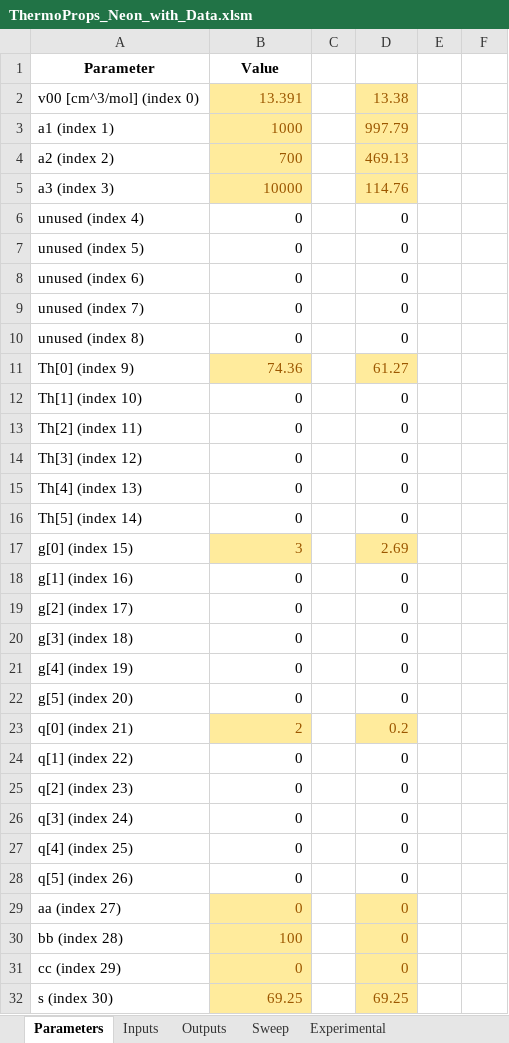
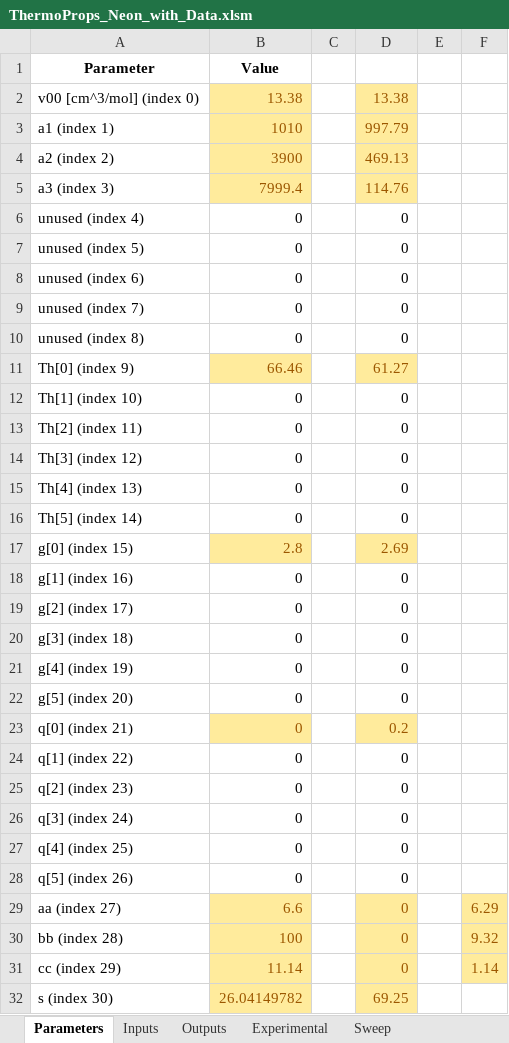
Before and after one commit to Iash5225/GENG5511_Thesis, an Excel workbook: calc/ThermoProps_Neon_with_Data.xlsm, sheet Parameters, drawn as a sheet; values as stored, in another font and other column widths than the file's, no borders; the diff names each change by its address in the sheet, - before the commit and + after, or states it on an @@ line.

```diff
--- a/calc/ThermoProps_Neon_with_Data.xlsm (sheet Parameters)
+++ b/calc/ThermoProps_Neon_with_Data.xlsm (sheet Parameters)
@@ sheet tab order changed: Parameters | Inputs | Outputs | Experimental | Sweep @@
-B2 (Value): 13.391
+B2 (Value): 13.38
-B3 (Value): 1000
+B3 (Value): 1010
-B4 (Value): 700
+B4 (Value): 3900
-B5 (Value): 10000
+B5 (Value): 7999.4
-B11 (Value): 74.36
+B11 (Value): 66.46
-B17 (Value): 3
+B17 (Value): 2.8
-B23 (Value): 2
+B23 (Value): 0
-B29 (Value): 0
+B29 (Value): 6.6
-F29: (empty)
+F29: 6.29
-F29:F31 fill: none
+F29:F31 fill: #FFEB9C
-F30: (empty)
+F30: 9.32
-B31 (Value): 0
+B31 (Value): 11.14
-F31: (empty)
+F31: 1.14
-B32 (Value): 69.25
+B32 (Value): 26.04149782
```
Also changed, not shown: sheet Sweep, sheet Experimental, sheet Outputs, charts or pictures, calc/enthalpy_nist.xlsx, data/MASTER Neon Literature Review.xlsx, 57 other files.
